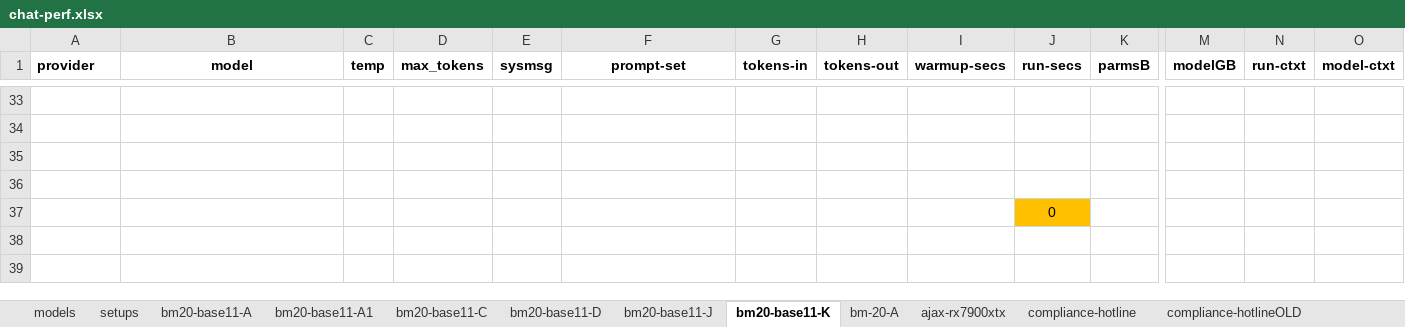
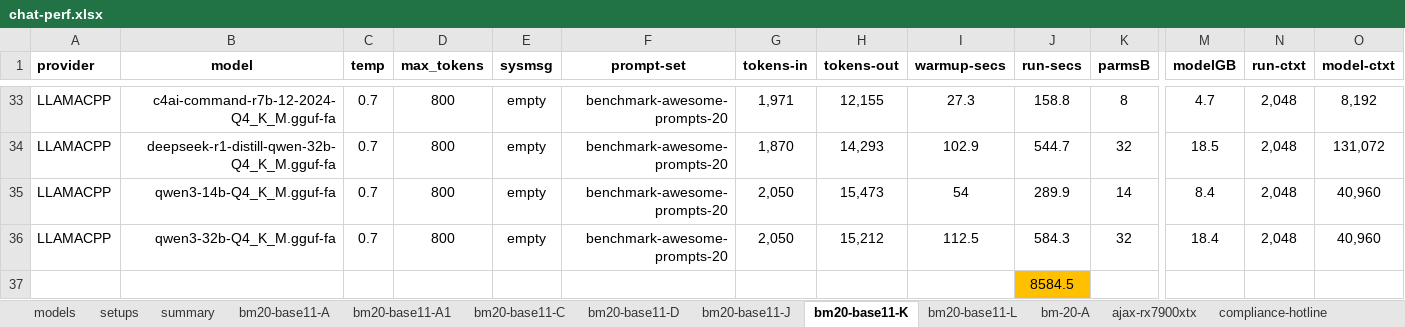
Before and after one commit to 8forty/kfchat, an Excel workbook: chat-perf/chat-perf.xlsx, sheet bm20-base11-K, drawn as a sheet; only a part is shown, gaps mark what is left out; values as stored, in another font and other column widths than the file's, no borders; conditional formats not drawn; rows hold the shown columns only; the diff covers the shown part only; the diff names each change by its address in the sheet, - before the commit and + after, or states it on an @@ line.

```diff
--- a/chat-perf/chat-perf.xlsx (sheet bm20-base11-K)
+++ b/chat-perf/chat-perf.xlsx (sheet bm20-base11-K)
+sheet tab: summary
+sheet tab: bm20-base11-L
-row 33: (empty)
+row 33: LLAMACPP | c4ai-command-r7b-12-2024-Q4_K_M.gguf-fa | 0.7 | 800 | empty | benchmark-awesome-prompts-20 | 1,971 | 12,155 | 27.3 | 158.8 | 8 | 4.7 | 2,048 | 8,192
-row 34: (empty)
+row 34: LLAMACPP | deepseek-r1-distill-qwen-32b-Q4_K_M.gguf-fa | 0.7 | 800 | empty | benchmark-awesome-prompts-20 | 1,870 | 14,293 | 102.9 | 544.7 | 32 | 18.5 | 2,048 | 131,072
-row 35: (empty)
+row 35: LLAMACPP | qwen3-14b-Q4_K_M.gguf-fa | 0.7 | 800 | empty | benchmark-awesome-prompts-20 | 2,050 | 15,473 | 54 | 289.9 | 14 | 8.4 | 2,048 | 40,960
-row 36: (empty)
+row 36: LLAMACPP | qwen3-32b-Q4_K_M.gguf-fa | 0.7 | 800 | empty | benchmark-awesome-prompts-20 | 2,050 | 15,212 | 112.5 | 584.3 | 32 | 18.4 | 2,048 | 40,960
-J37 (run-secs): 0
+J37 (run-secs): 8584.5
```
Also changed, not shown: 271 edited cells elsewhere in this sheet, sheet bm20-base11-D, sheet setups, 11 other files.
